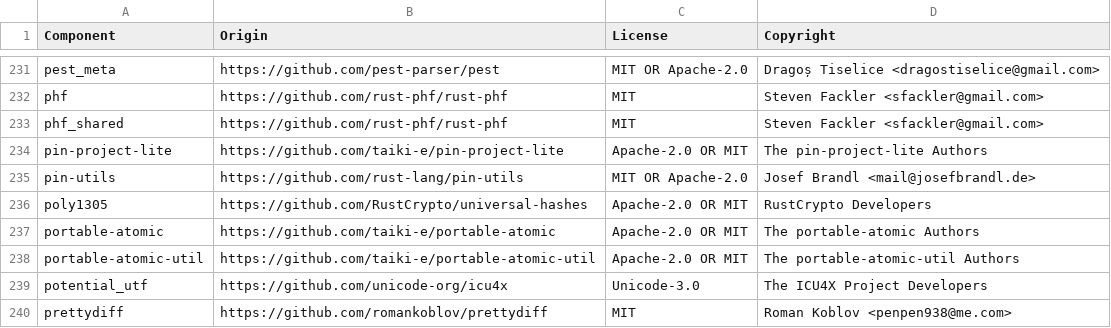
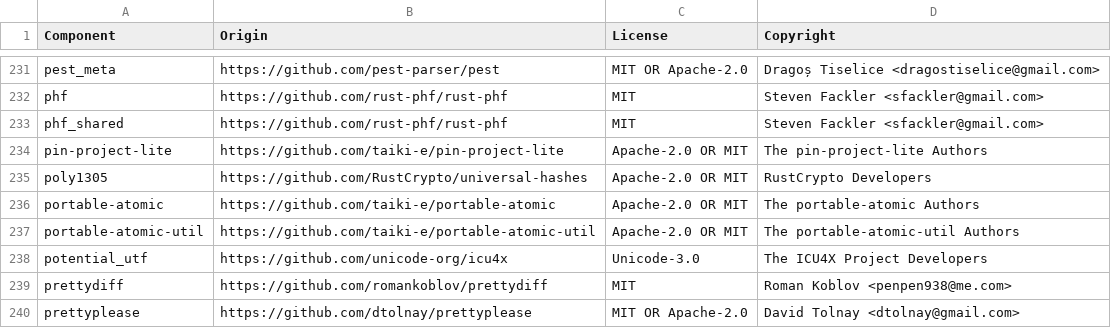
Before and after one commit to vectordotdev/vrl, a CSV file: LICENSE-3rdparty.csv, drawn as a sheet; only a part is shown, gaps mark what is left out; the shorter side is filled out with more unchanged rows.

```diff
--- a/LICENSE-3rdparty.csv
+++ b/LICENSE-3rdparty.csv
@@ -234,3 +234,2 @@ phf_shared,https://github.com/rust-phf/rust-phf,MIT,Steven Fackler <sfackler@gma
 pin-project-lite,https://github.com/taiki-e/pin-project-lite,Apache-2.0 OR MIT,The pin-project-lite Authors
-pin-utils,https://github.com/rust-lang/pin-utils,MIT OR Apache-2.0,Josef Brandl <mail@josefbrandl.de>
 poly1305,https://github.com/RustCrypto/universal-hashes,Apache-2.0 OR MIT,RustCrypto Developers
```
Also changed, not shown: 2 other files.
